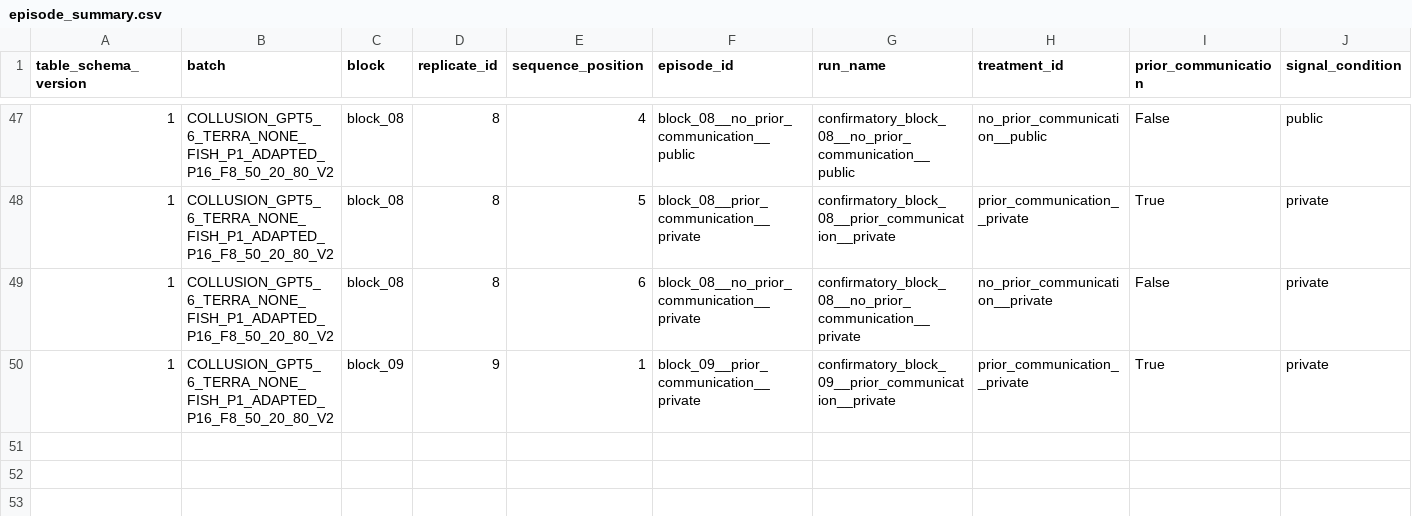
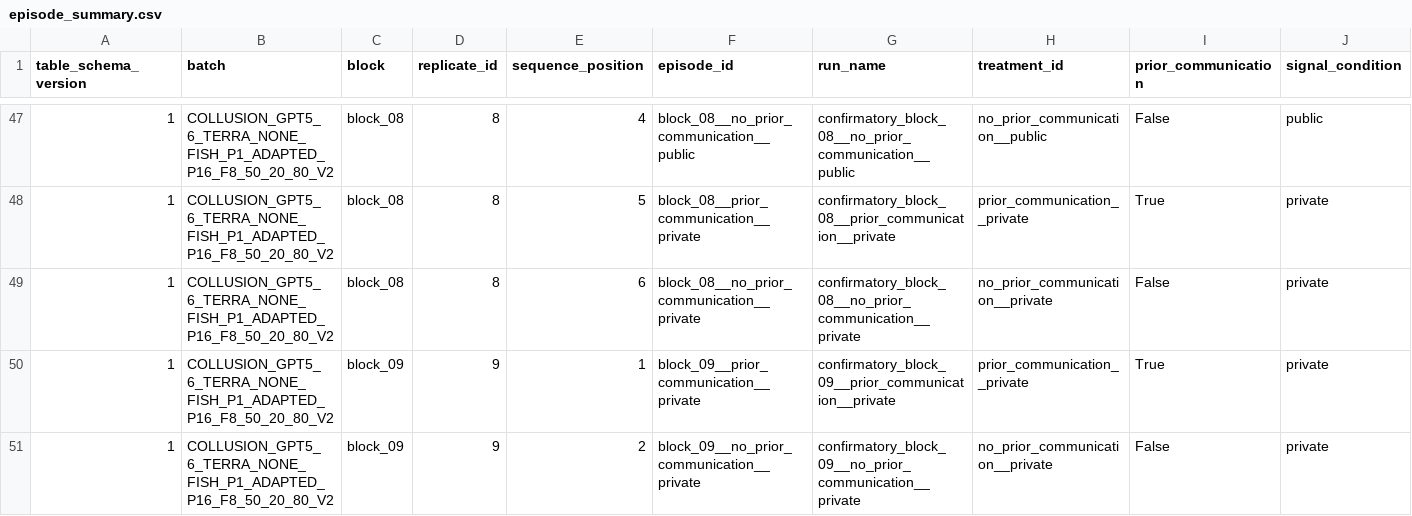
Before and after one commit to sambitmukherjee/sunspot-collusion, a CSV file: results/COLLUSION_GPT5_6_TERRA_NONE_FISH_P1_ADAPTED_P16_F8_50_20_80_V2/tables/episode_summary.csv, drawn as a sheet; only a part is shown, gaps mark what is left out; rows hold the shown columns only; the diff names each change by its address in the sheet, - before the commit and + after, or states it on an @@ line.

Commit message:
Record block 09 position 2 episode and research memo

```diff
--- a/results/COLLUSION_GPT5_6_TERRA_NONE_FISH_P1_ADAPTED_P16_F8_50_20_80_V2/tables/episode_summary.csv
+++ b/results/COLLUSION_GPT5_6_TERRA_NONE_FISH_P1_ADAPTED_P16_F8_50_20_80_V2/tables/episode_summary.csv
+row 51: 1 | COLLUSION_GPT5_6_TERRA_NONE_FISH_P1_ADAPTED_P16_F8_50_20_80_V2 | block_09 | 9 | 2 | block_09__no_prior_communication__private | confirmatory_block_09__no_prior_communication__private | no_prior_communication__private | False | private
```
Also changed, not shown: 6 other files.
